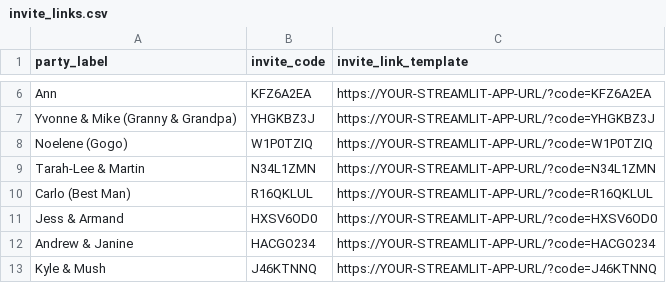
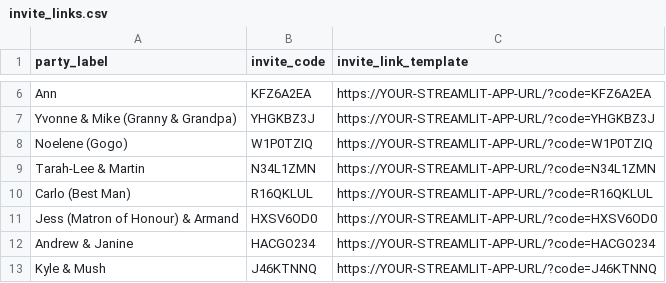
Before and after one commit to dhonneysett/mrandmrs, a CSV file: wedding_streamlit_app/invite_links.csv, drawn as a sheet; only a part is shown, gaps mark what is left out.

Commit message:
Add Jess (Matron of Honour) to invite links
Added a new entry for Jess (Matron of Honour) in the invite links.

```diff
--- a/wedding_streamlit_app/invite_links.csv
+++ b/wedding_streamlit_app/invite_links.csv
@@ -10,3 +10,3 @@ Tarah-Lee & Martin,N34L1ZMN,https://YOUR-STREAMLIT-APP-URL/?code=N34L1ZMN
 Carlo (Best Man),R16QKLUL,https://YOUR-STREAMLIT-APP-URL/?code=R16QKLUL
-Jess & Armand,HXSV6OD0,https://YOUR-STREAMLIT-APP-URL/?code=HXSV6OD0
+Jess (Matron of Honour) & Armand,HXSV6OD0,https://YOUR-STREAMLIT-APP-URL/?code=HXSV6OD0
 Andrew & Janine,HACGO234,https://YOUR-STREAMLIT-APP-URL/?code=HACGO234
```
